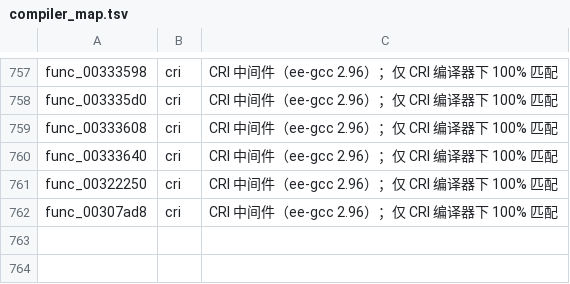
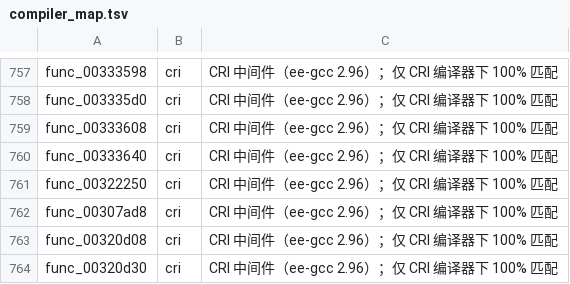
Before and after one commit to USED255/artonelico2-decomp, a TSV file: config/compiler_map.tsv, drawn as a sheet; only a part is shown, gaps mark what is left out; the diff names each change by its address in the sheet, - before the commit and + after, or states it on an @@ line.

```diff
--- a/config/compiler_map.tsv
+++ b/config/compiler_map.tsv
+row 763: func_00320d08 | cri | CRI 中间件（ee-gcc 2.96）；仅 CRI 编译器下 100% 匹配
+row 764: func_00320d30 | cri | CRI 中间件（ee-gcc 2.96）；仅 CRI 编译器下 100% 匹配
```
Also changed, not shown: config/source_flags.tsv, 3 other files.
